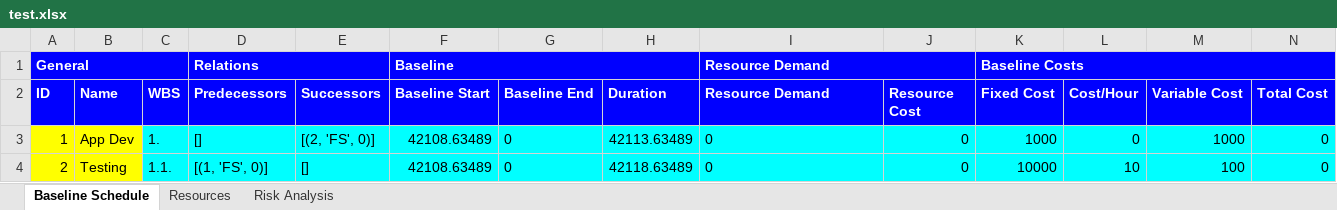
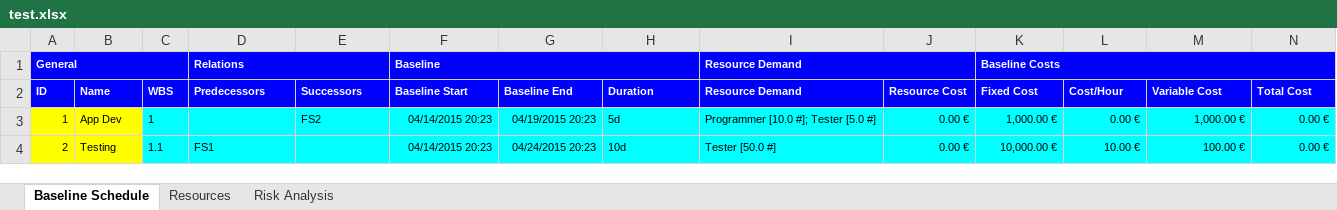
Before and after one commit to ghbonne/PMConverter, an Excel workbook: PMConverter/src/test.xlsx, sheet Baseline Schedule, drawn as a sheet; values as stored, in another font and other column widths than the file's, no borders; the diff names each change by its address in the sheet, - before the commit and + after, or states it on an @@ line.

```diff
--- a/PMConverter/src/test.xlsx (sheet Baseline Schedule)
+++ b/PMConverter/src/test.xlsx (sheet Baseline Schedule)
@@ A1 text size: smaller @@
@@ D1 text size: smaller @@
@@ F1 text size: smaller @@
@@ I1 text size: smaller @@
@@ K1 text size: smaller @@
@@ A2:N2 text size: smaller @@
@@ A3:C3 text size: smaller @@
-C3 (WBS): 1.
+C3 (WBS): 1
-D3 (Predecessors): []
+D3 (Predecessors): (empty)
-E3 (Successors): [(2, 'FS', 0)]
+E3 (Successors): FS2
@@ E3:N3 text size: smaller @@
-F3:F4 (Baseline Start): 42108.63489
+F3:F4 (Baseline Start): 04/14/2015 20:23
-G3 (Baseline End): 0
+G3 (Baseline End): 04/19/2015 20:23
-H3 (Duration): 42113.63489
+H3 (Duration): 5d
-I3 (Resource Demand): 0
+I3 (Resource Demand): Programmer [10.0 #]; Tester [5.0 #]
-J3:J4 (Resource Cost): 0
+J3:J4 (Resource Cost): 0.00 €
-K3 (Fixed Cost): 1000
+K3 (Fixed Cost): 1,000.00 €
-L3 (Cost/Hour): 0
+L3 (Cost/Hour): 0.00 €
-M3 (Variable Cost): 1000
+M3 (Variable Cost): 1,000.00 €
-N3:N4 (Total Cost): 0
+N3:N4 (Total Cost): 0.00 €
@@ A4:D4 text size: smaller @@
-C4 (WBS): 1.1.
+C4 (WBS): 1.1
-D4 (Predecessors): [(1, 'FS', 0)]
+D4 (Predecessors): FS1
-E4 (Successors): []
+E4 (Successors): (empty)
@@ F4:N4 text size: smaller @@
-G4 (Baseline End): 0
+G4 (Baseline End): 04/24/2015 20:23
-H4 (Duration): 42118.63489
+H4 (Duration): 10d
-I4 (Resource Demand): 0
+I4 (Resource Demand): Tester [50.0 #]
-K4 (Fixed Cost): 10000
+K4 (Fixed Cost): 10,000.00 €
-L4 (Cost/Hour): 10
+L4 (Cost/Hour): 10.00 €
-M4 (Variable Cost): 100
+M4 (Variable Cost): 100.00 €
```
Also changed, not shown: PMConverter/src/test2.xlsx, 5 other files.
